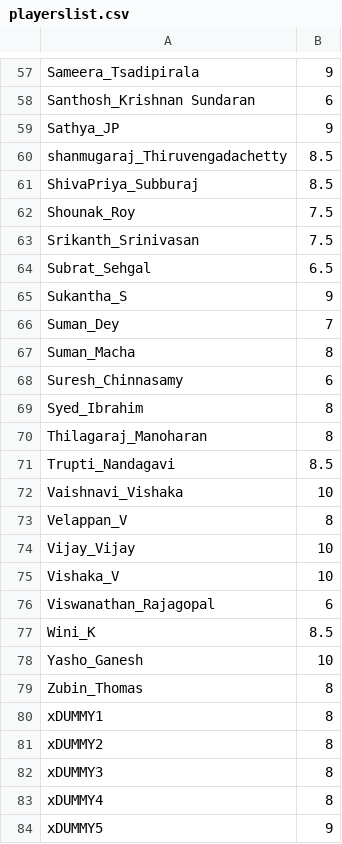
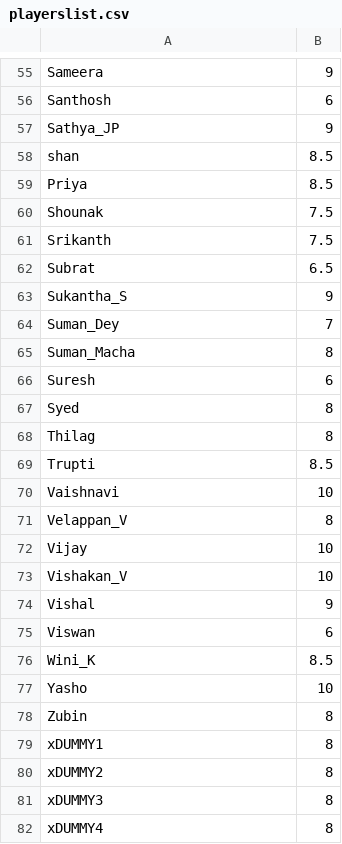
Before and after one commit to jayachandrangs/cbc.github.io, a CSV file: playerslist.csv, drawn as a sheet; only a part is shown, gaps mark what is left out; the shorter side is filled out with more unchanged rows; addresses are those after the commit; the diff covers the shown part only; the diff names each change by its address in the sheet, - before the commit and + after, or states it on an @@ line.

```diff
--- a/playerslist.csv
+++ b/playerslist.csv
-A55: Sameera_Tsadipirala
+A55: Sameera
-A56: Santhosh_Krishnan Sundaran
+A56: Santhosh
-A58: shanmugaraj_Thiruvengadachetty
+A58: shan
-A59: ShivaPriya_Subburaj
+A59: Priya
-A60: Shounak_Roy
+A60: Shounak
-A61: Srikanth_Srinivasan
+A61: Srikanth
-A62: Subrat_Sehgal
+A62: Subrat
-A66: Suresh_Chinnasamy
+A66: Suresh
-A67: Syed_Ibrahim
+A67: Syed
-A68: Thilagaraj_Manoharan
+A68: Thilag
-A69: Trupti_Nandagavi
+A69: Trupti
-A70: Vaishnavi_Vishaka
+A70: Vaishnavi
-A72: Vijay_Vijay
+A72: Vijay
-A73: Vishaka_V
+A73: Vishakan_V
+row 74: Vishal | 9
-A75: Viswanathan_Rajagopal
+A75: Viswan
-A77: Yasho_Ganesh
+A77: Yasho
-A78: Zubin_Thomas
+A78: Zubin
```
Also changed, not shown: 1 added row, 3 removed rows and 50 edited cells elsewhere in this file, 6 other files.
